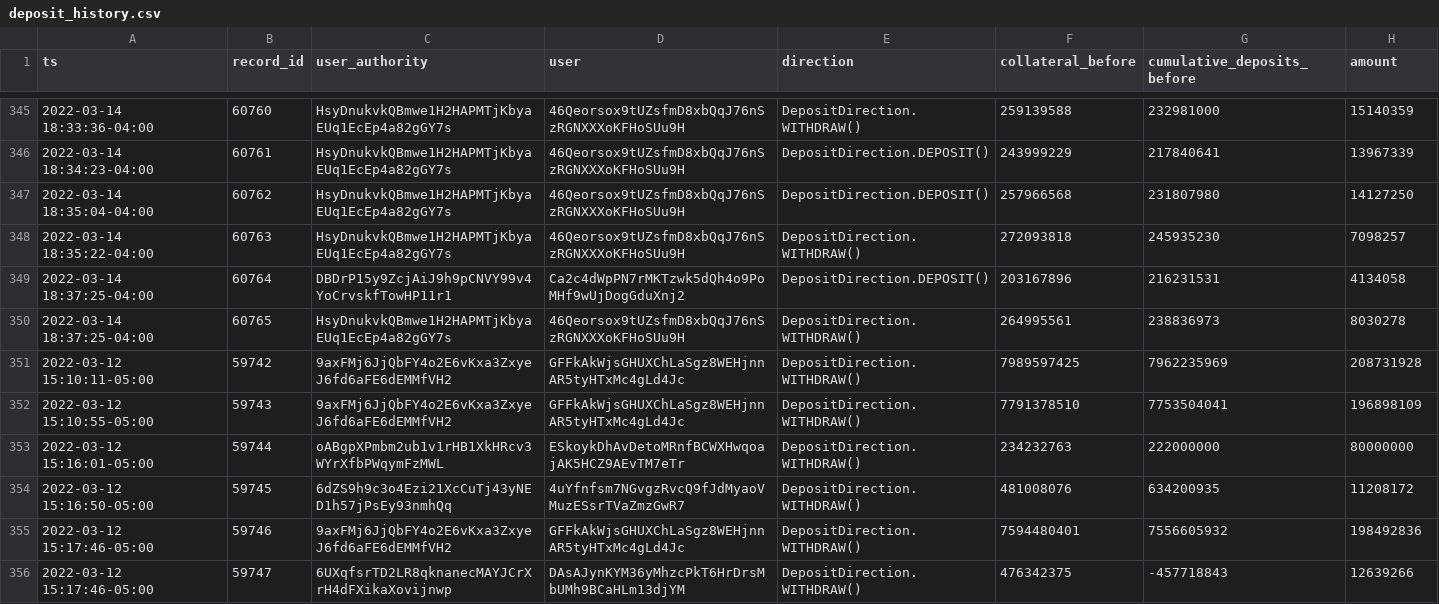
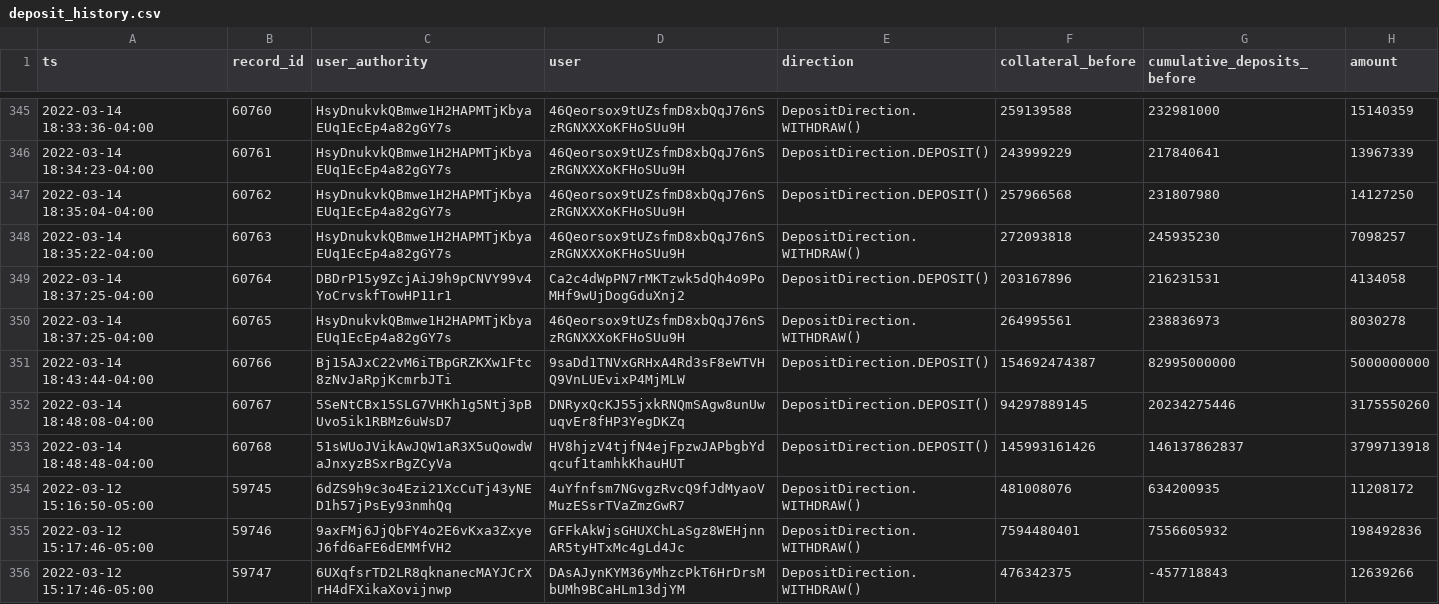
Before and after one commit to lmvdz/drift-flat-data, a CSV file: data/deposit_history.csv, drawn as a sheet; only a part is shown, gaps mark what is left out.

```diff
--- a/data/deposit_history.csv
+++ b/data/deposit_history.csv
@@ -350,5 +350,5 @@ ts,record_id,user_authority,user,direction,collateral_before,cumulative_deposits
 2022-03-14 18:37:25-04:00,60765,HsyDnukvkQBmwe1H2HAPMTjKbyaEUq1EcEp4a82gGY7s,46Qeorsox9tUZsfmD8xbQqJ76nSzRGNXXXoKFHoSUu9H,DepositDirection.WITHDRAW(),264995561,238836973,8030278
-2022-03-12 15:10:11-05:00,59742,9axFMj6JjQbFY4o2E6vKxa3ZxyeJ6fd6aFE6dEMMfVH2,GFFkAkWjsGHUXChLaSgz8WEHjnnAR5tyHTxMc4gLd4Jc,DepositDirection.WITHDRAW(),7989597425,7962235969,208731928
-2022-03-12 15:10:55-05:00,59743,9axFMj6JjQbFY4o2E6vKxa3ZxyeJ6fd6aFE6dEMMfVH2,GFFkAkWjsGHUXChLaSgz8WEHjnnAR5tyHTxMc4gLd4Jc,DepositDirection.WITHDRAW(),7791378510,7753504041,196898109
-2022-03-12 15:16:01-05:00,59744,oABgpXPmbm2ub1v1rHB1XkHRcv3WYrXfbPWqymFzMWL,ESkoykDhAvDetoMRnfBCWXHwqoajAK5HCZ9AEvTM7eTr,DepositDirection.WITHDRAW(),234232763,222000000,80000000
+2022-03-14 18:43:44-04:00,60766,Bj15AJxC22vM6iTBpGRZKXw1Ftc8zNvJaRpjKcmrbJTi,9saDd1TNVxGRHxA4Rd3sF8eWTVHQ9VnLUEvixP4MjMLW,DepositDirection.DEPOSIT(),154692474387,82995000000,5000000000
+2022-03-14 18:48:08-04:00,60767,5SeNtCBx15SLG7VHKh1g5Ntj3pBUvo5ik1RBMz6uWsD7,DNRyxQcKJ55jxkRNQmSAgw8unUwuqvEr8fHP3YegDKZq,DepositDirection.DEPOSIT(),94297889145,20234275446,3175550260
+2022-03-14 18:48:48-04:00,60768,51sWUoJVikAwJQW1aR3X5uQowdWaJnxyzBSxrBgZCyVa,HV8hjzV4tjfN4ejFpzwJAPbgbYdqcuf1tamhkKhauHUT,DepositDirection.DEPOSIT(),145993161426,146137862837,3799713918
 2022-03-12 15:16:50-05:00,59745,6dZS9h9c3o4Ezi21XcCuTj43yNED1h57jPsEy93nmhQq,4uYfnfsm7NGvgzRvcQ9fJdMyaoVMuzESsrTVaZmzGwR7,DepositDirection.WITHDRAW(),481008076,634200935,11208172
```
Also changed, not shown: data/fundingPayment_history.csv, data/markets_state.csv, 4 other files.
